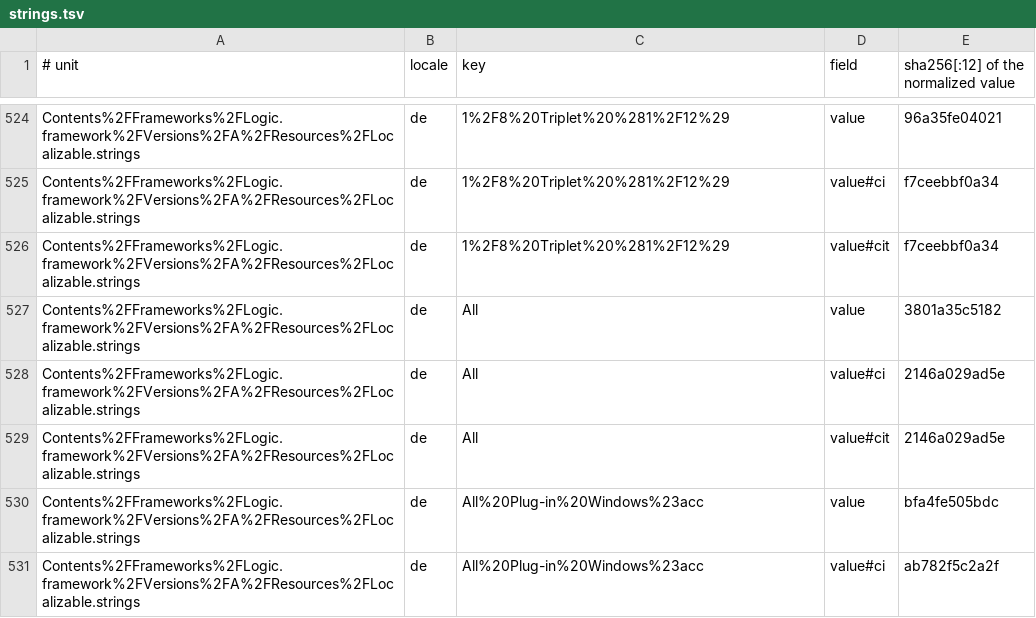
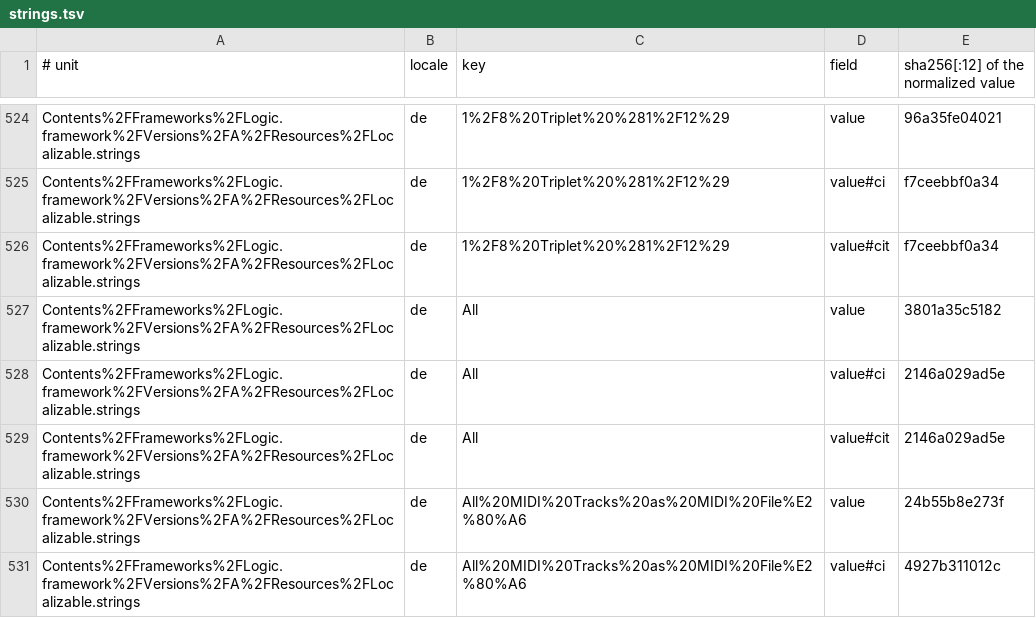
Before and after one commit to Dokport/logic-pro-mcp, a TSV file: docs/canon/index/strings.tsv, drawn as a sheet; only a part is shown, gaps mark what is left out; the shorter side is filled out with more unchanged rows; the diff covers the shown part only; the diff names each change by its address in the sheet, - before the commit and + after, or states it on an @@ line.

Commit message:
Drive owned native MIDI exports through the Save panel
Limit: Save-panel directory ancestry is a filesystem relationship, not a string prefix: /private and /var spellings can belong to the same hierarchy while failing textual containment.
Record-Id: r-1287nativepanel
Follows: r-1287nativecustody
Provenance: drafted

```diff
--- a/docs/canon/index/strings.tsv
+++ b/docs/canon/index/strings.tsv
+row 530: Contents%2FFrameworks%2FLogic.framework%2FVersions%2FA%2FResources%2FLocalizable.strings | de | All%20MIDI%20Tracks%20as%20MIDI%20File%E2%80%A6 | value | 24b55b8e273f
+row 531: Contents%2FFrameworks%2FLogic.framework%2FVersions%2FA%2FResources%2FLocalizable.strings | de | All%20MIDI%20Tracks%20as%20MIDI%20File%E2%80%A6 | value#ci | 4927b311012c
```
Also changed, not shown: 28 added rows elsewhere in this file, docs/canon/ledger/casefold.tsv, docs/canon/ledger/presence.tsv, 7 other files.
